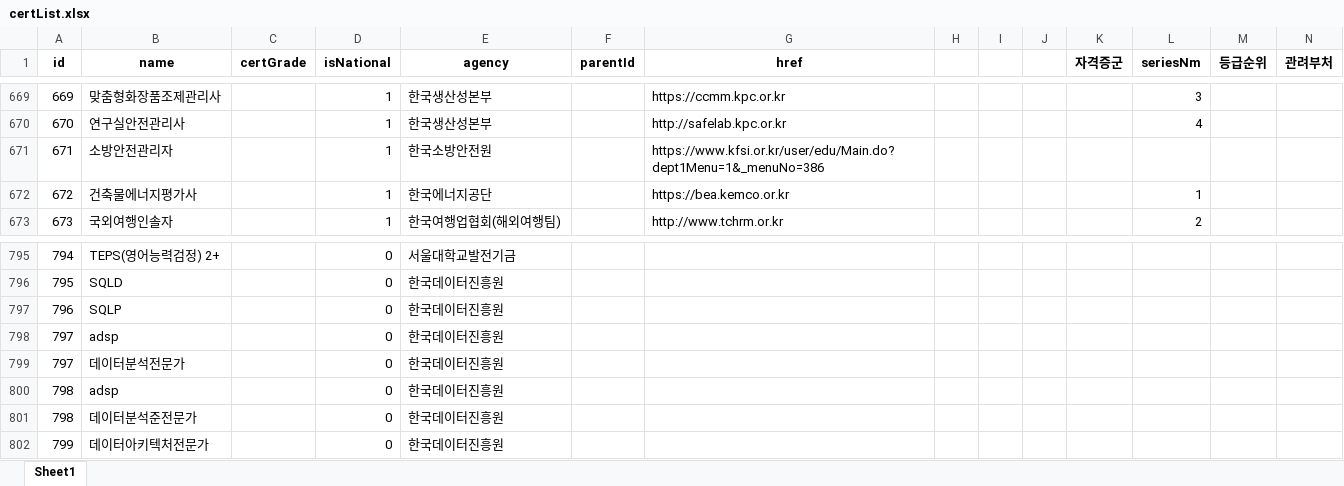
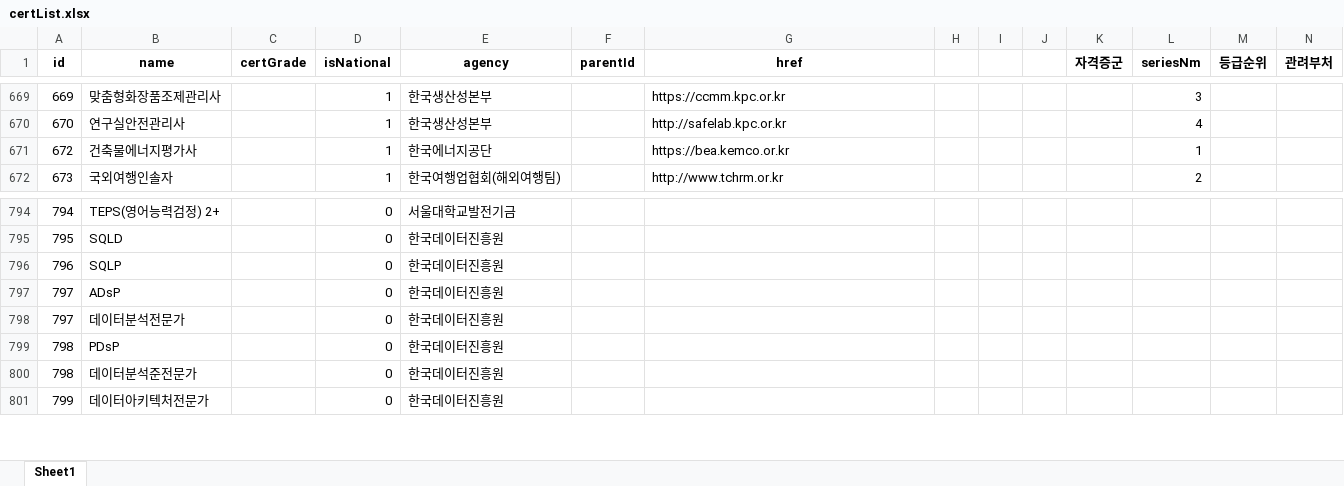
Before and after one commit to yunzivv/project_crawling_25_05, an Excel workbook: certList.xlsx, sheet Sheet1, drawn as a sheet; only a part is shown, gaps mark what is left out; values as stored, in another font and other column widths than the file's, no borders; conditional formats not drawn; removed rows and columns are numbered as before the commit, all else as after; rows hold the shown columns only; the diff names each change by its address in the sheet, - before the commit and + after, or states it on an @@ line.

```diff
--- a/certList.xlsx (sheet Sheet1)
+++ b/certList.xlsx (sheet Sheet1)
-row 671: 671 | 소방안전관리자 |  | 1 | 한국소방안전원 |  | https://www.kfsi.or.kr/user/edu/Main.do?dept1Menu=1&_menuNo=386
-B797 (name): adsp
+B797 (name): ADsP
-B799 (name): adsp
+B799 (name): PDsP
```
Also changed, not shown: 1 other file.
